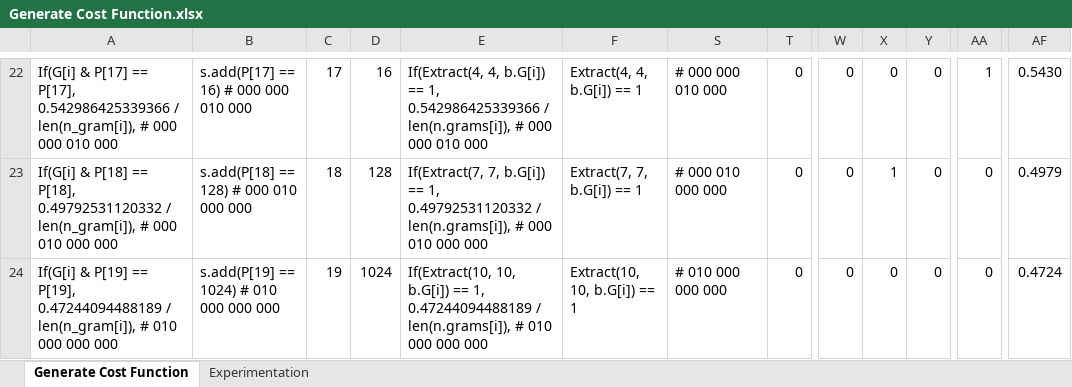
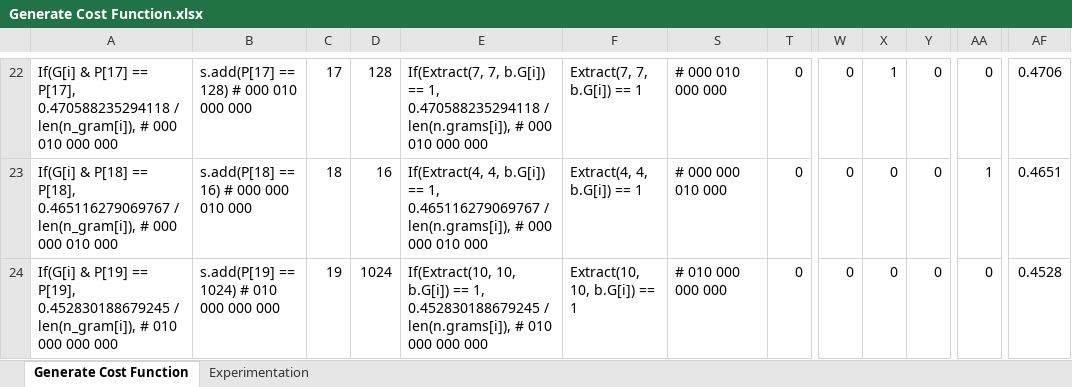
Before and after one commit to HiDefender/Old-Solar, an Excel workbook: Generate Cost Function.xlsx, sheet Generate Cost Function, drawn as a sheet; only a part is shown, gaps mark what is left out; values as stored, in another font and other column widths than the file's, no borders; conditional formats not drawn; the diff covers the shown part only; the diff names each change by its address in the sheet, - before the commit and + after, or states it on an @@ line.

Commit message:
Updated printing behavior and button cost estimate

```diff
--- a/Generate Cost Function.xlsx (sheet Generate Cost Function)
+++ b/Generate Cost Function.xlsx (sheet Generate Cost Function)
-A22: …== P[17], 0.542986425339366 / len(n_gram[i]), # 000 000 010 000
+A22: …== P[17], 0.470588235294118 / len(n_gram[i]), # 000 010 000 000
-B22: s.add(P[17] == 16) # 000 000 010 000
+B22: s.add(P[17] == 128) # 000 010 000 000
-D22: 16
+D22: 128
-E22: If(Extract(4, 4, b.G[i]) == 1, 0.542986425339366 / len(n.grams[i]), # 000 000 010 000
+E22: If(Extract(7, 7, b.G[i]) == 1, 0.470588235294118 / len(n.grams[i]), # 000 010 000 000
-F22: Extract(4, 4, b.G[i]) == 1
+F22: Extract(7, 7, b.G[i]) == 1
-S22: # 000 000 010 000
+S22: # 000 010 000 000
-X22: 0
+X22: 1
-AA22: 1
+AA22: 0
-AF22: 0.5430
+AF22: 0.4706
-A23: …== P[18], 0.49792531120332 / len(n_gram[i]), # 000 010 000 000
+A23: …== P[18], 0.465116279069767 / len(n_gram[i]), # 000 000 010 000
-B23: s.add(P[18] == 128) # 000 010 000 000
+B23: s.add(P[18] == 16) # 000 000 010 000
-D23: 128
+D23: 16
-E23: If(Extract(7, 7, b.G[i]) == 1, 0.49792531120332 / len(n.grams[i]), # 000 010 000 000
+E23: If(Extract(4, 4, b.G[i]) == 1, 0.465116279069767 / len(n.grams[i]), # 000 000 010 000
-F23: Extract(7, 7, b.G[i]) == 1
+F23: Extract(4, 4, b.G[i]) == 1
-S23: # 000 010 000 000
+S23: # 000 000 010 000
-X23: 1
+X23: 0
-AA23: 0
+AA23: 1
-AF23: 0.4979
+AF23: 0.4651
-A24: …== P[19], 0.47244094488189 / len(n_gram[i]),…
+A24: …== P[19], 0.452830188679245 / len(n_gram[i]),…
-E24: …== 1, 0.47244094488189 / len(n.grams[i]),…
+E24: …== 1, 0.452830188679245 / len(n.grams[i]),…
-AF24: 0.4724
+AF24: 0.4528
```
Also changed, not shown: 3 added rows, 3 removed rows and 103 edited cells elsewhere in this sheet, sheet Experimentation, formulas that keep their value, hidden cells, 5 other files.
